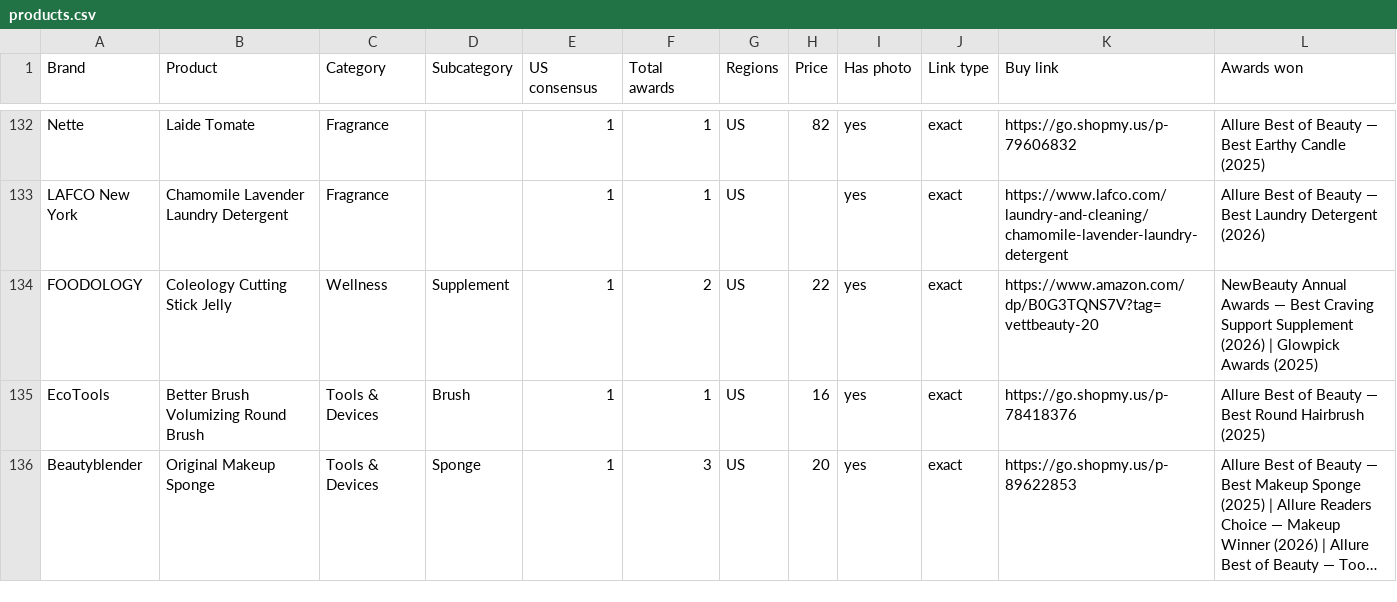
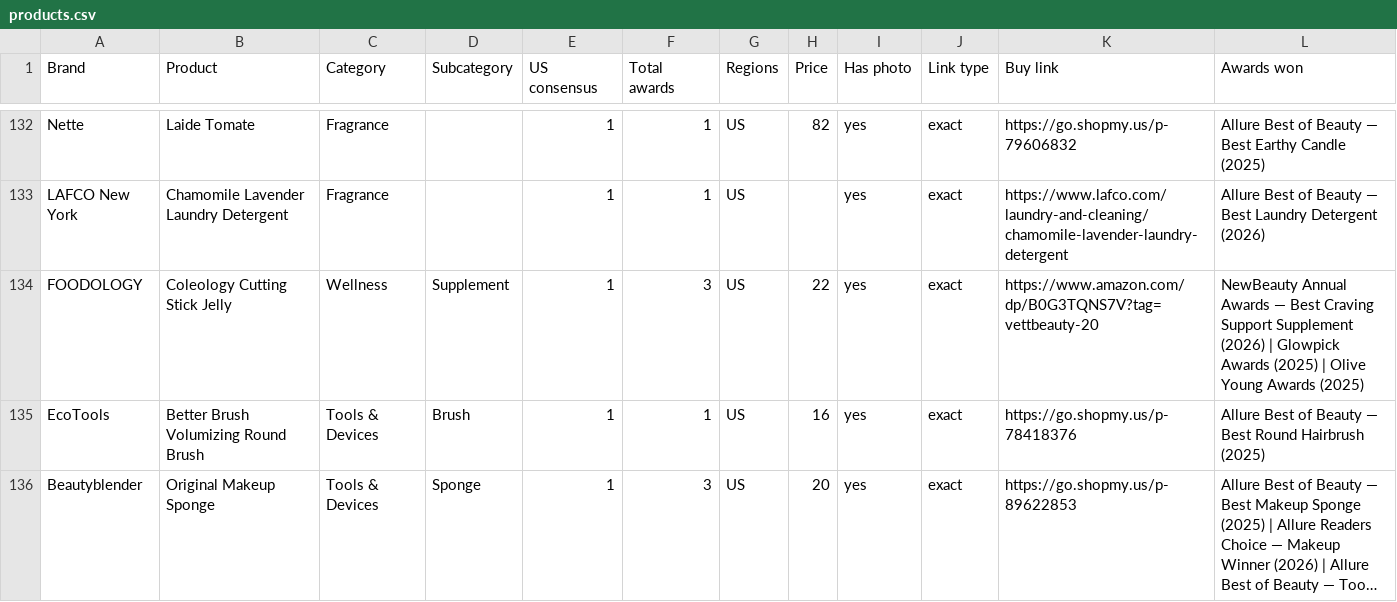
Before and after one commit to vettbty/vettbeauty-scaffold, a CSV file: products.csv, drawn as a sheet; only a part is shown, gaps mark what is left out; long unchanged cells end in …; the diff covers the shown part only.

```diff
--- a/products.csv
+++ b/products.csv
@@ -133,3 +133,3 @@ Nette,Laide Tomate,Fragrance,,1,1,US,82,yes,exact,https://go.shopmy.us/p-7960683
 LAFCO New York,Chamomile Lavender Laundry Detergent,Fragrance,,1,1,US,,yes,exact,https://www.lafco.com/laundry-and-cleaning/chamomile-lavender-laundry-detergent,Allure Best of Beauty — Best Laundry Detergent (2026)
-FOODOLOGY,Coleology Cutting Stick Jelly,Wellness,Supplement,1,2,US,22,yes,exact,https://www.amazon.com/dp/B0G3TQNS7V?tag=vettbeauty-20,NewBeauty Annual Awards — Best Craving Support Supplement (2026)  |  Glowpick Awards (2025)
+FOODOLOGY,Coleology Cutting Stick Jelly,Wellness,Supplement,1,3,US,22,yes,exact,https://www.amazon.com/dp/B0G3TQNS7V?tag=vettbeauty-20,NewBeauty Annual Awards — Best Craving Support Supplement (2026)  |  Glowpick Awards (2025)  |  Olive Young Awards (2025)
 EcoTools,Better Brush Volumizing Round Brush,Tools & Devices,Brush,1,1,US,16,yes,exact,https://go.shopmy.us/p-78418376,Allure Best of Beauty — Best Round Hairbrush (2025)
```
Also changed, not shown: 5 removed rows and 8 edited cells elsewhere in this file, 3 other files.
